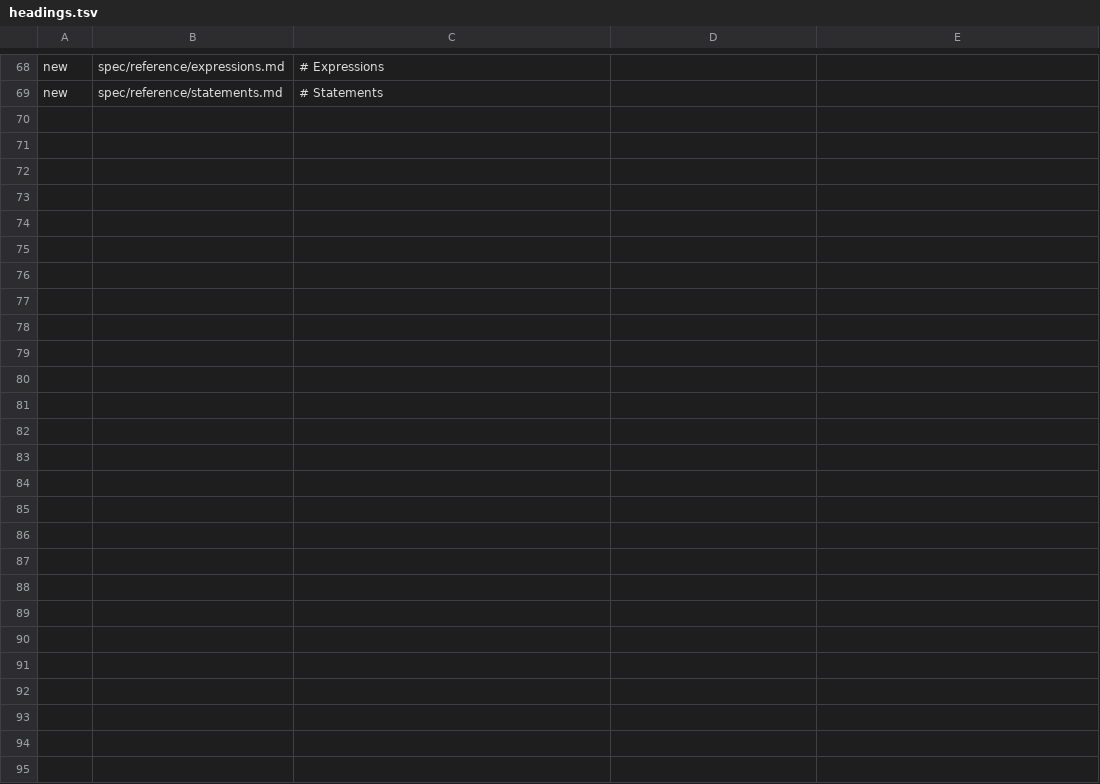
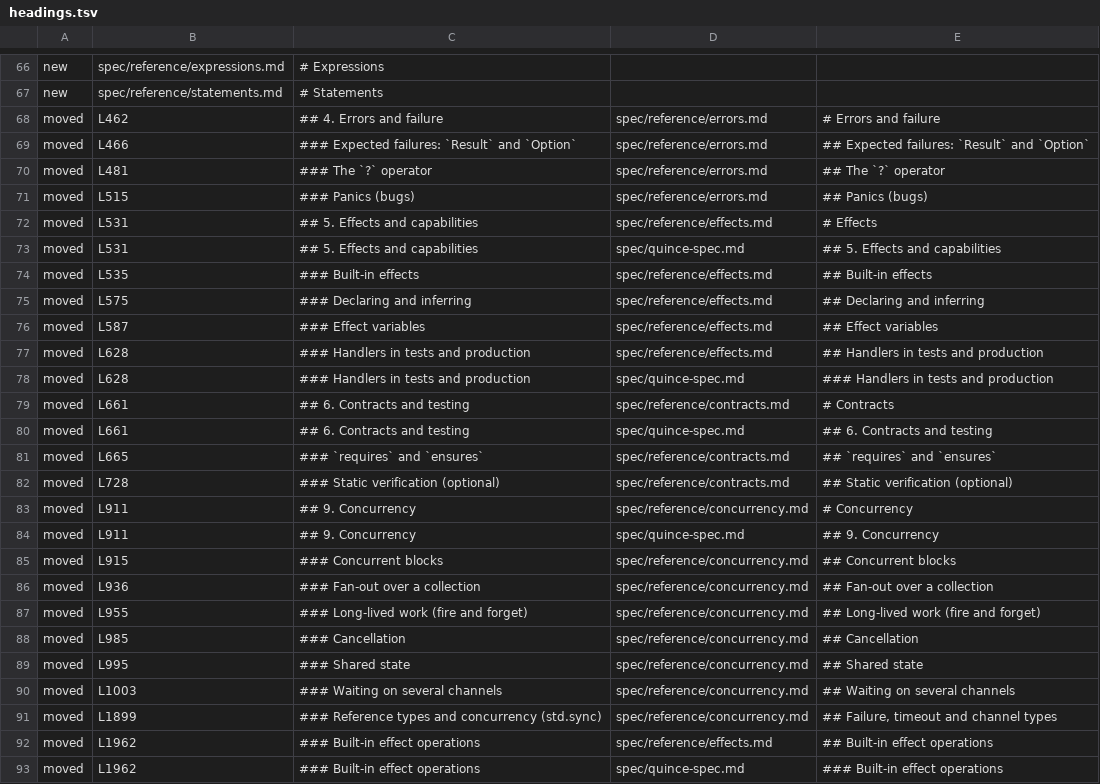
Before and after one commit to davidseybold/quince-lang, a TSV file: docs/design/spec-restructure/headings.tsv, drawn as a sheet; only a part is shown, gaps mark what is left out; the diff covers the shown part only; the diff names each change by its address in the sheet, - before the commit and + after, or states it on an @@ line.

```diff
--- a/docs/design/spec-restructure/headings.tsv
+++ b/docs/design/spec-restructure/headings.tsv
+row 68: moved | L462 | ## 4. Errors and failure | spec/reference/errors.md | # Errors and failure
+row 69: moved | L466 | ### Expected failures: `Result` and `Option` | spec/reference/errors.md | ## Expected failures: `Result` and `Option`
+row 70: moved | L481 | ### The `?` operator | spec/reference/errors.md | ## The `?` operator
+row 71: moved | L515 | ### Panics (bugs) | spec/reference/errors.md | ## Panics (bugs)
+row 72: moved | L531 | ## 5. Effects and capabilities | spec/reference/effects.md | # Effects
+row 73: moved | L531 | ## 5. Effects and capabilities | spec/quince-spec.md | ## 5. Effects and capabilities
+row 74: moved | L535 | ### Built-in effects | spec/reference/effects.md | ## Built-in effects
+row 75: moved | L575 | ### Declaring and inferring | spec/reference/effects.md | ## Declaring and inferring
+row 76: moved | L587 | ### Effect variables | spec/reference/effects.md | ## Effect variables
+row 77: moved | L628 | ### Handlers in tests and production | spec/reference/effects.md | ## Handlers in tests and production
+row 78: moved | L628 | ### Handlers in tests and production | spec/quince-spec.md | ### Handlers in tests and production
+row 79: moved | L661 | ## 6. Contracts and testing | spec/reference/contracts.md | # Contracts
+row 80: moved | L661 | ## 6. Contracts and testing | spec/quince-spec.md | ## 6. Contracts and testing
+row 81: moved | L665 | ### `requires` and `ensures` | spec/reference/contracts.md | ## `requires` and `ensures`
+row 82: moved | L728 | ### Static verification (optional) | spec/reference/contracts.md | ## Static verification (optional)
+row 83: moved | L911 | ## 9. Concurrency | spec/reference/concurrency.md | # Concurrency
+row 84: moved | L911 | ## 9. Concurrency | spec/quince-spec.md | ## 9. Concurrency
+row 85: moved | L915 | ### Concurrent blocks | spec/reference/concurrency.md | ## Concurrent blocks
+row 86: moved | L936 | ### Fan-out over a collection | spec/reference/concurrency.md | ## Fan-out over a collection
+row 87: moved | L955 | ### Long-lived work (fire and forget) | spec/reference/concurrency.md | ## Long-lived work (fire and forget)
+row 88: moved | L985 | ### Cancellation | spec/reference/concurrency.md | ## Cancellation
+row 89: moved | L995 | ### Shared state | spec/reference/concurrency.md | ## Shared state
+row 90: moved | L1003 | ### Waiting on several channels | spec/reference/concurrency.md | ## Waiting on several channels
+row 91: moved | L1899 | ### Reference types and concurrency (std.sync) | spec/reference/concurrency.md | ## Failure, timeout and channel types
+row 92: moved | L1962 | ### Built-in effect operations | spec/reference/effects.md | ## Built-in effect operations
+row 93: moved | L1962 | ### Built-in effect operations | spec/quince-spec.md | ### Built-in effect operations
```
Also changed, not shown: 2 removed rows elsewhere in this file, docs/design/spec-restructure/rewordings.tsv, 14 other files.
